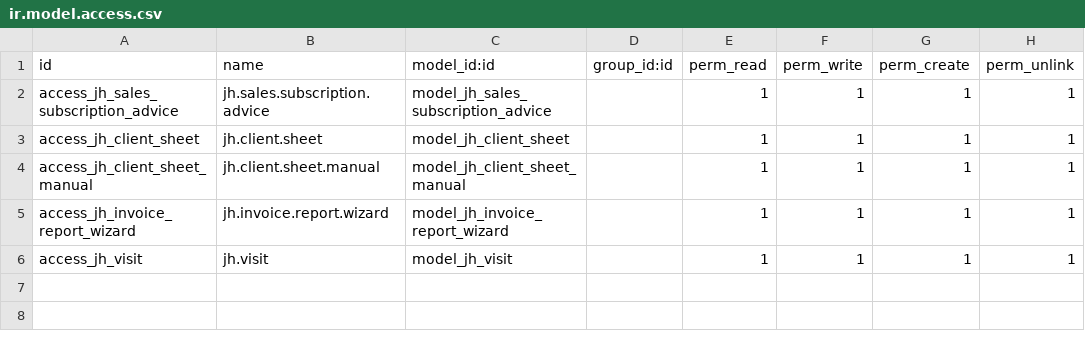
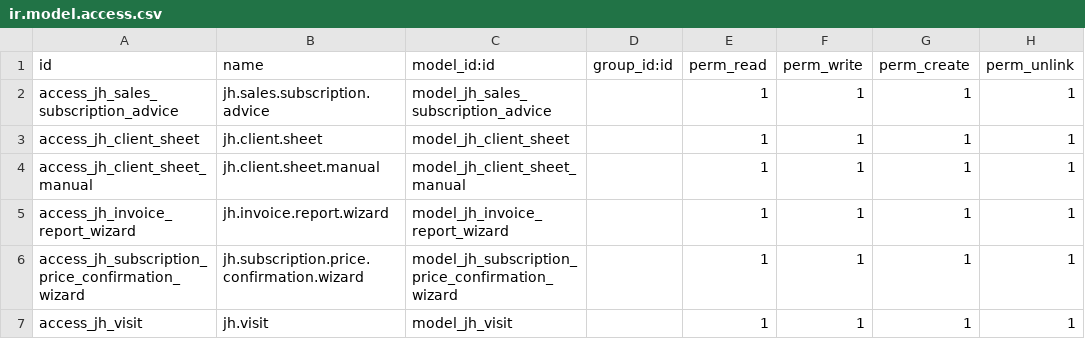
Before and after one commit to pablonaujdev/dam, a CSV file: jh_sales_subscription/security/ir.model.access.csv, drawn as a sheet; the diff names each change by its address in the sheet, - before the commit and + after, or states it on an @@ line.

```diff
--- a/jh_sales_subscription/security/ir.model.access.csv
+++ b/jh_sales_subscription/security/ir.model.access.csv
+row 6: access_jh_subscription_price_confirmation_wizard | jh.subscription.price.confirmation.wizard | model_jh_subscription_price_confirmation_wizard |  | 1 | 1 | 1 | 1
```
Also changed, not shown: 9 other files.
